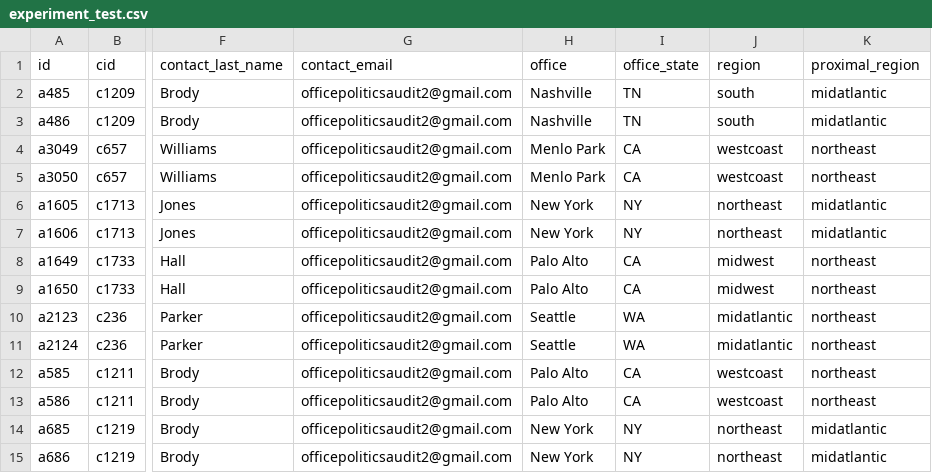
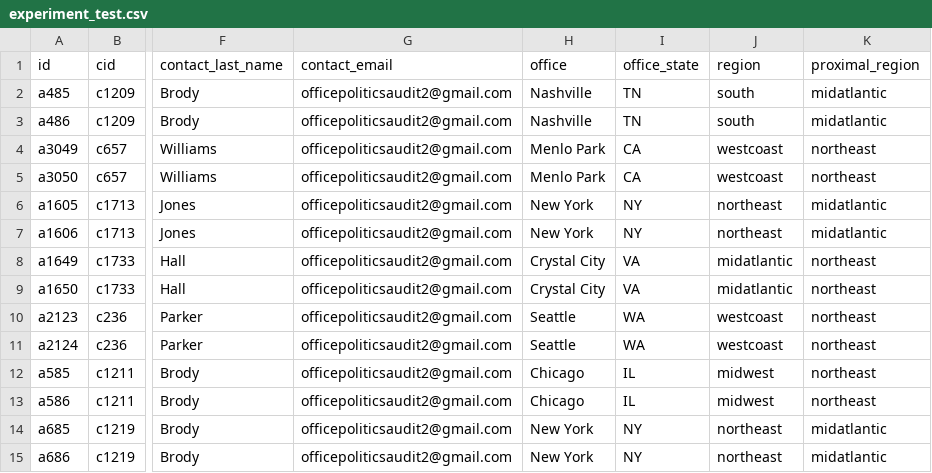
Before and after one commit to jmausolf/office_politics, a CSV file: protocols/experiment_test.csv, drawn as a sheet; only a part is shown, gaps mark what is left out; the diff names each change by its address in the sheet, - before the commit and + after, or states it on an @@ line.

```diff
--- a/protocols/experiment_test.csv
+++ b/protocols/experiment_test.csv
-H8:H9 (office): Palo Alto
+H8:H9 (office): Crystal City
-I8:I9 (office_state): CA
+I8:I9 (office_state): VA
-J8:J9 (region): midwest
+J8:J9 (region): midatlantic
-J10:J11 (region): midatlantic
+J10:J11 (region): westcoast
-H12:H13 (office): Palo Alto
+H12:H13 (office): Chicago
-I12:I13 (office_state): CA
+I12:I13 (office_state): IL
-J12:J13 (region): westcoast
+J12:J13 (region): midwest
```
Also changed, not shown: keys/ga_school_key.csv, keys/int_key.csv, 9 other files.
